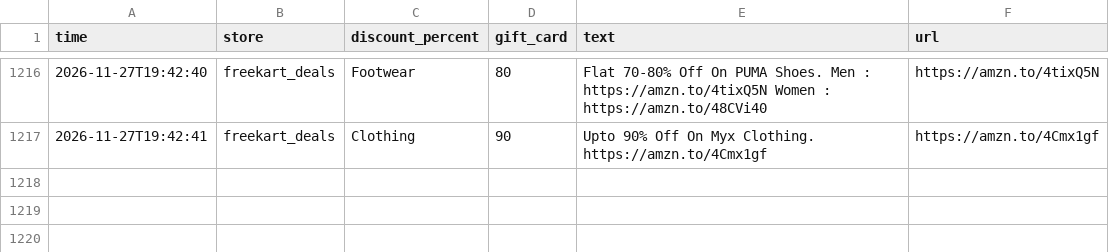
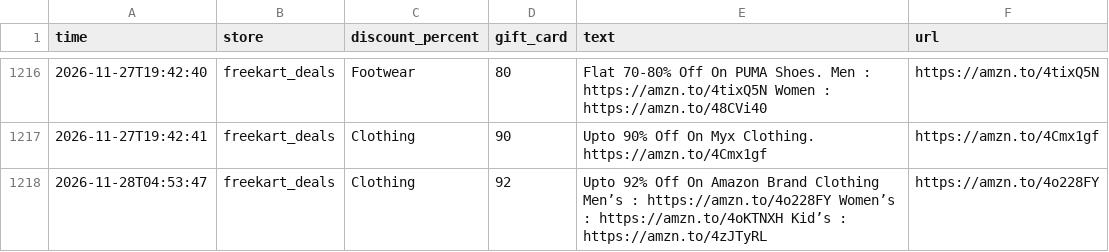
Before and after one commit to nanichow200101/deal-agent, a CSV file: deals_log.csv, drawn as a sheet; only a part is shown, gaps mark what is left out; the diff names each change by its address in the sheet, - before the commit and + after, or states it on an @@ line.

Commit message:
Update deals

```diff
--- a/deals_log.csv
+++ b/deals_log.csv
+row 1218: 2026-11-28T04:53:47 | freekart_deals | Clothing | 92 | Upto 92% Off On Amazon Brand Clothing Men’s : https://amzn.to/4o228FY Women’s : https://amzn.to/4oKTNXH Kid’s : https://amzn.to/4zJTyRL | https://amzn.to/4o228FY
```
Also changed, not shown: 1 other file.
